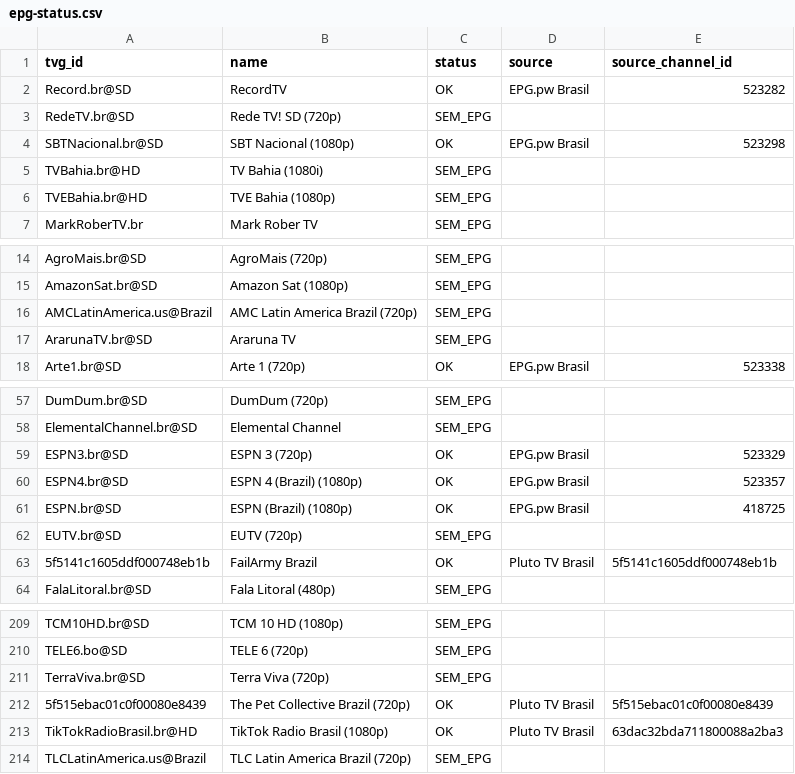
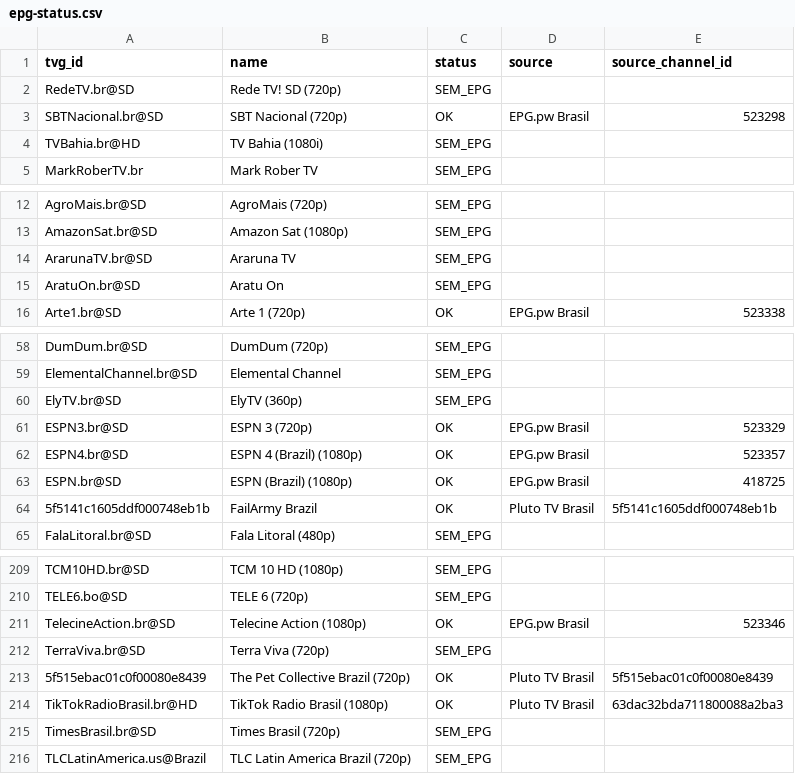
Before and after one commit to feijaum/iptv, a CSV file: epg-status.csv, drawn as a sheet; only a part is shown, gaps mark what is left out; the diff covers the shown part only.

```diff
--- a/epg-status.csv
+++ b/epg-status.csv
@@ -1,7 +1,5 @@
 tvg_id,name,status,source,source_channel_id
-Record.br@SD,RecordTV,OK,EPG.pw Brasil,523282
 RedeTV.br@SD,Rede TV! SD (720p),SEM_EPG,,
-SBTNacional.br@SD,SBT Nacional (1080p),OK,EPG.pw Brasil,523298
+SBTNacional.br@SD,SBT Nacional (720p),OK,EPG.pw Brasil,523298
 TVBahia.br@HD,TV Bahia (1080i),SEM_EPG,,
-TVEBahia.br@HD,TVE Bahia (1080p),SEM_EPG,,
 MarkRoberTV.br,Mark Rober TV,SEM_EPG,,
@@ -15,4 +13,4 @@ AgroMais.br@SD,AgroMais (720p),SEM_EPG,,
 AmazonSat.br@SD,Amazon Sat (1080p),SEM_EPG,,
-AMCLatinAmerica.us@Brazil,AMC Latin America Brazil (720p),SEM_EPG,,
 ArarunaTV.br@SD,Araruna TV,SEM_EPG,,
+AratuOn.br@SD,Aratu On,SEM_EPG,,
 Arte1.br@SD,Arte 1 (720p),OK,EPG.pw Brasil,523338
@@ -58,2 +59,3 @@ DumDum.br@SD,DumDum (720p),SEM_EPG,,
 ElementalChannel.br@SD,Elemental Channel,SEM_EPG,,
+ElyTV.br@SD,ElyTV (360p),SEM_EPG,,
 ESPN3.br@SD,ESPN 3 (720p),OK,EPG.pw Brasil,523329
@@ -61,3 +63,2 @@ ESPN4.br@SD,ESPN 4 (Brazil) (1080p),OK,EPG.pw Brasil,523357
 ESPN.br@SD,ESPN (Brazil) (1080p),OK,EPG.pw Brasil,418725
-EUTV.br@SD,EUTV (720p),SEM_EPG,,
 5f5141c1605ddf000748eb1b,FailArmy Brazil,OK,Pluto TV Brasil,5f5141c1605ddf000748eb1b
@@ -210,2 +210,3 @@ TCM10HD.br@SD,TCM 10 HD (1080p),SEM_EPG,,
 TELE6.bo@SD,TELE 6 (720p),SEM_EPG,,
+TelecineAction.br@SD,Telecine Action (1080p),OK,EPG.pw Brasil,523346
 TerraViva.br@SD,Terra Viva (720p),SEM_EPG,,
@@ -213,2 +214,3 @@ TerraViva.br@SD,Terra Viva (720p),SEM_EPG,,
 TikTokRadioBrasil.br@HD,TikTok Radio Brasil (1080p),OK,Pluto TV Brasil,63dac32bda711800088a2ba3
+TimesBrasil.br@SD,Times Brasil (720p),SEM_EPG,,
 TLCLatinAmerica.us@Brazil,TLC Latin America Brazil (720p),SEM_EPG,,
```
Also changed, not shown: 13 added rows, 10 removed rows and 1 edited cell elsewhere in this file, playback-audit.csv, 3 other files.
